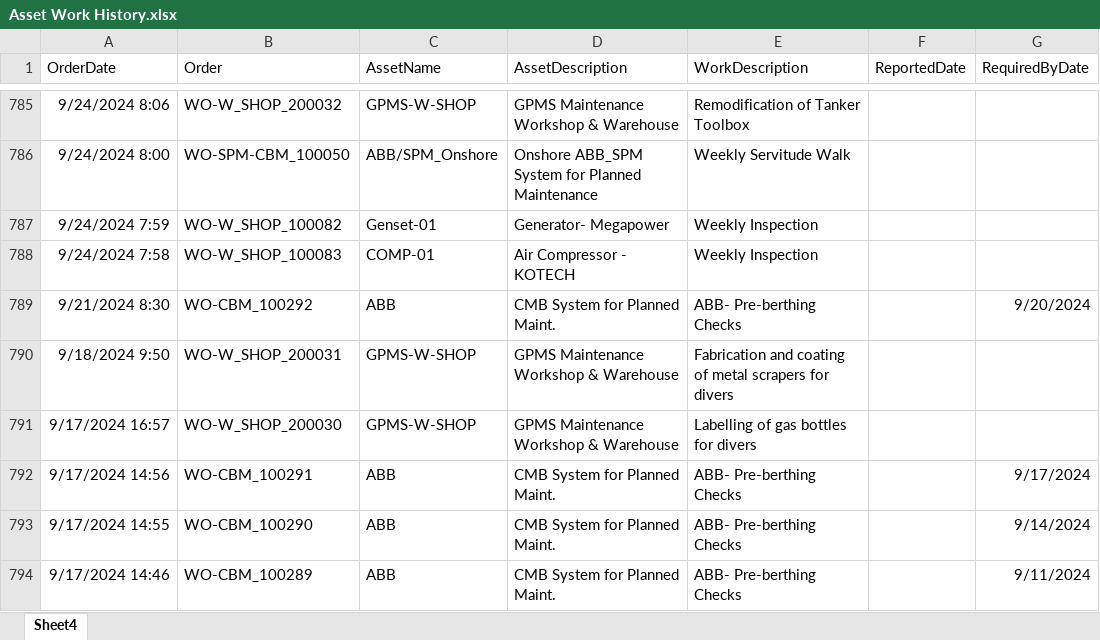
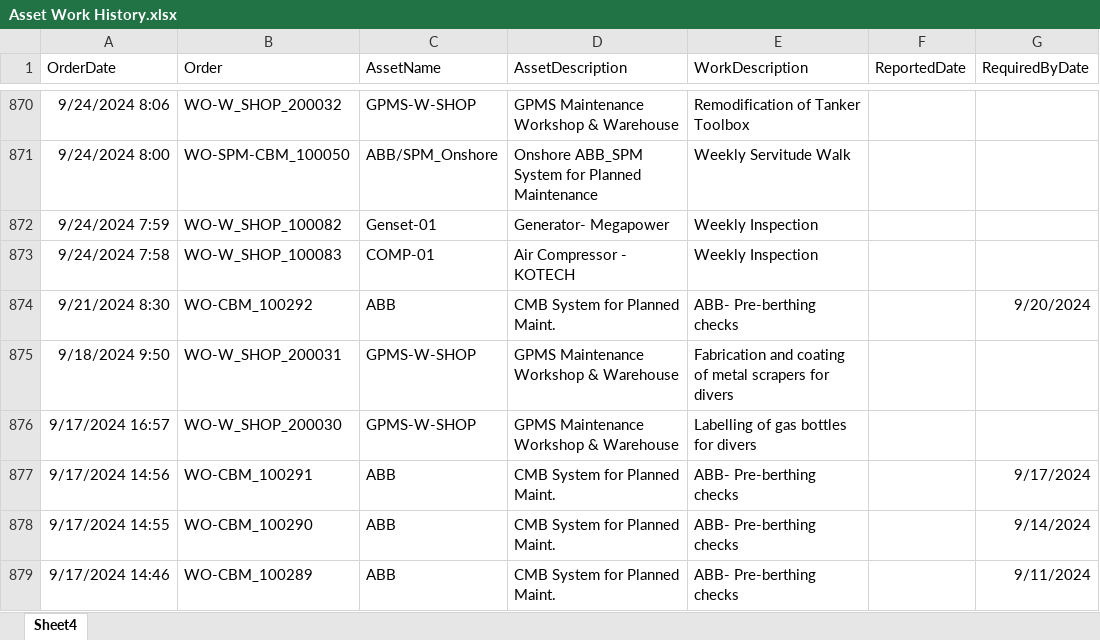
Before and after one commit to Roskobby/maintenance_dashboard, an Excel workbook: Asset Work History.xlsx, sheet Sheet4, drawn as a sheet; only a part is shown, gaps mark what is left out; values as stored, in another font and other column widths than the file's, no borders; table styles not drawn; addresses are those after the commit; the diff covers the shown part only; the diff names each change by its address in the sheet, - before the commit and + after, or states it on an @@ line.

Commit message:
changes

```diff
--- a/Asset Work History.xlsx (sheet Sheet4)
+++ b/Asset Work History.xlsx (sheet Sheet4)
-E874 (WorkDescription): ABB- Pre-berthing Checks
+E874 (WorkDescription): ABB- Pre-berthing checks
-E877:E879 (WorkDescription): ABB- Pre-berthing Checks
+E877:E879 (WorkDescription): ABB- Pre-berthing checks
```
Also changed, not shown: 85 added rows, 1 moved row and 205 edited cells elsewhere in this sheet.
